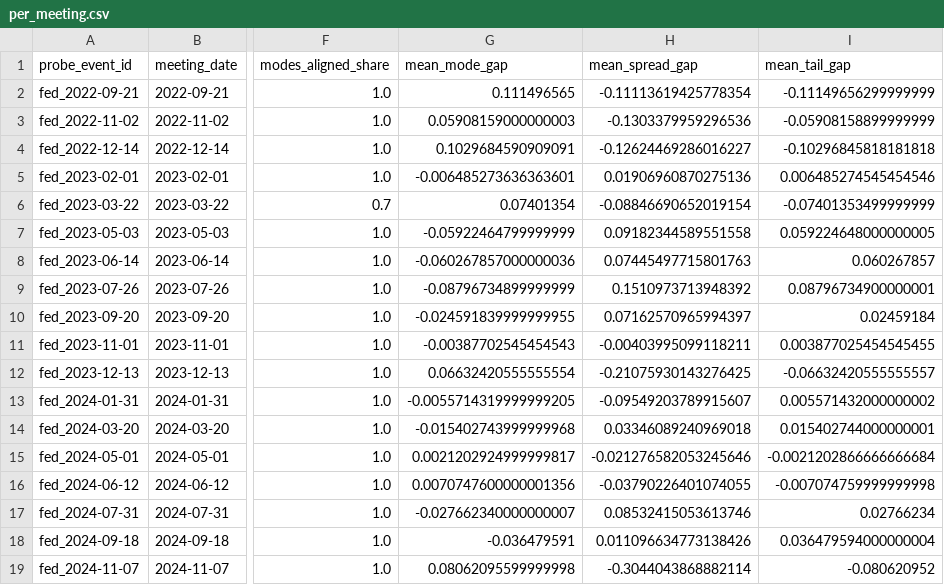
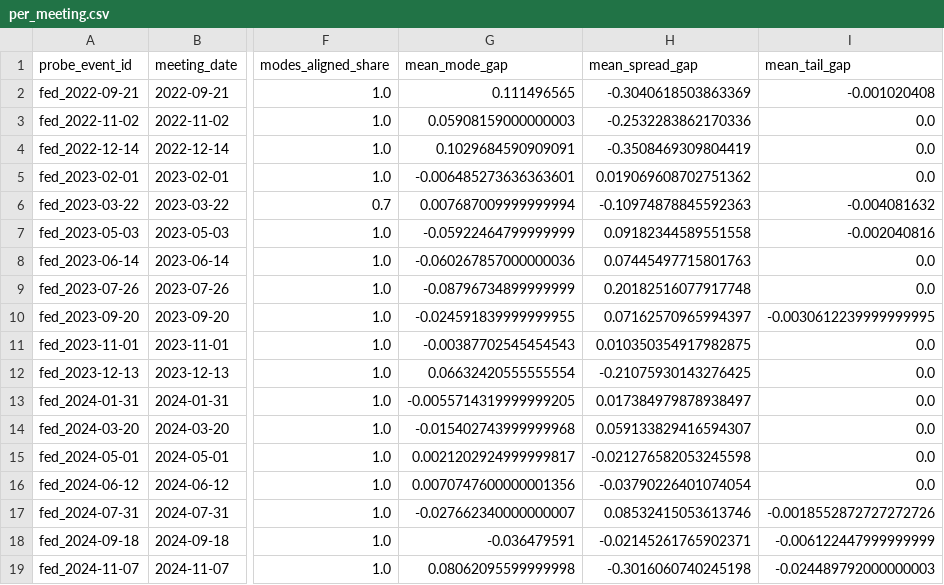
Before and after one commit to t-e-lawrence/kalshi_regime_replication, a CSV file: output/per_meeting.csv, drawn as a sheet; only a part is shown, gaps mark what is left out; the diff covers the shown part only; the diff names each change by its address in the sheet, - before the commit and + after, or states it on an @@ line.

```diff
--- a/output/per_meeting.csv
+++ b/output/per_meeting.csv
-H2 (mean_spread_gap): -0.11113619425778354
+H2 (mean_spread_gap): -0.3040618503863369
-I2 (mean_tail_gap): -0.11149656299999999
+I2 (mean_tail_gap): -0.001020408
-H3 (mean_spread_gap): -0.1303379959296536
+H3 (mean_spread_gap): -0.2532283862170336
-I3 (mean_tail_gap): -0.05908158899999999
+I3 (mean_tail_gap): 0.0
-H4 (mean_spread_gap): -0.12624469286016227
+H4 (mean_spread_gap): -0.3508469309804419
-I4 (mean_tail_gap): -0.10296845818181818
+I4 (mean_tail_gap): 0.0
-H5 (mean_spread_gap): 0.01906960870275136
+H5 (mean_spread_gap): 0.019069608702751362
-I5 (mean_tail_gap): 0.006485274545454546
+I5 (mean_tail_gap): 0.0
-G6 (mean_mode_gap): 0.07401354
+G6 (mean_mode_gap): 0.007687009999999994
-H6 (mean_spread_gap): -0.08846690652019154
+H6 (mean_spread_gap): -0.10974878845592363
-I6 (mean_tail_gap): -0.07401353499999999
+I6 (mean_tail_gap): -0.004081632
-I7 (mean_tail_gap): 0.059224648000000005
+I7 (mean_tail_gap): -0.002040816
-I8 (mean_tail_gap): 0.060267857
+I8 (mean_tail_gap): 0.0
-H9 (mean_spread_gap): 0.1510973713948392
+H9 (mean_spread_gap): 0.20182516077917748
-I9 (mean_tail_gap): 0.08796734900000001
+I9 (mean_tail_gap): 0.0
-I10 (mean_tail_gap): 0.02459184
+I10 (mean_tail_gap): -0.0030612239999999995
-H11 (mean_spread_gap): -0.00403995099118211
+H11 (mean_spread_gap): 0.010350354917982875
-I11 (mean_tail_gap): 0.003877025454545455
+I11 (mean_tail_gap): 0.0
-I12 (mean_tail_gap): -0.06632420555555557
+I12 (mean_tail_gap): 0.0
-H13 (mean_spread_gap): -0.09549203789915607
+H13 (mean_spread_gap): 0.017384979878938497
-I13 (mean_tail_gap): 0.005571432000000002
+I13 (mean_tail_gap): 0.0
-H14 (mean_spread_gap): 0.03346089240969018
+H14 (mean_spread_gap): 0.059133829416594307
-I14 (mean_tail_gap): 0.015402744000000001
+I14 (mean_tail_gap): 0.0
-H15 (mean_spread_gap): -0.021276582053245646
+H15 (mean_spread_gap): -0.021276582053245598
-I15 (mean_tail_gap): -0.0021202866666666684
+I15 (mean_tail_gap): 0.0
-H16 (mean_spread_gap): -0.03790226401074055
+H16 (mean_spread_gap): -0.03790226401074054
-I16 (mean_tail_gap): -0.007074759999999998
+I16 (mean_tail_gap): 0.0
-I17 (mean_tail_gap): 0.02766234
+I17 (mean_tail_gap): -0.0018552872727272726
-H18 (mean_spread_gap): 0.011096634773138426
+H18 (mean_spread_gap): -0.02145261765902371
-I18 (mean_tail_gap): 0.036479594000000004
+I18 (mean_tail_gap): -0.006122447999999999
-H19 (mean_spread_gap): -0.3044043868882114
+H19 (mean_spread_gap): -0.3016060740245198
-I19 (mean_tail_gap): -0.080620952
+I19 (mean_tail_gap): -0.024489792000000003
```
Also changed, not shown: 2 added rows and 14 edited cells elsewhere in this file, output/per_day.csv, 11 other files.
